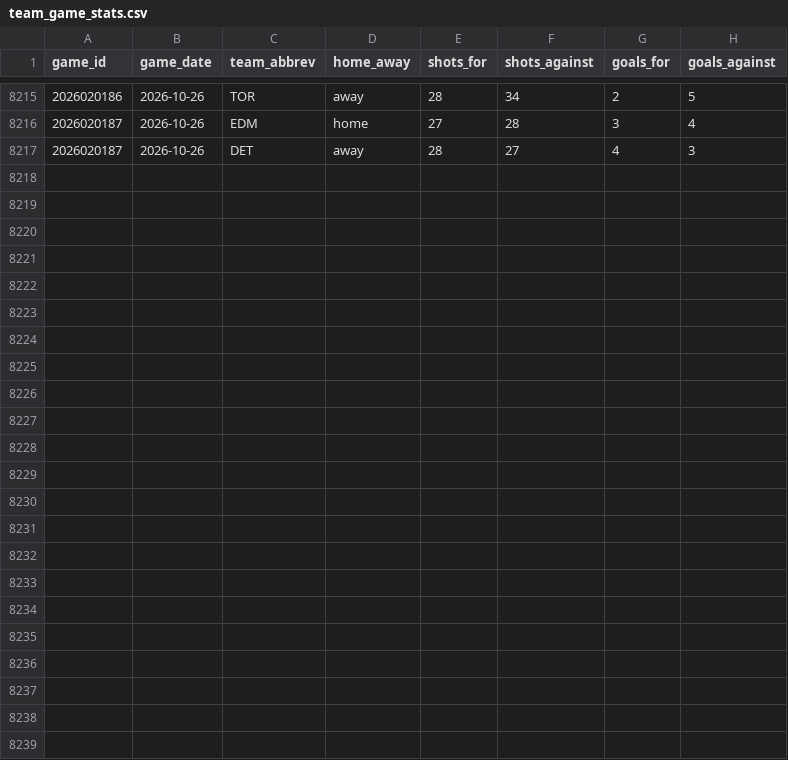
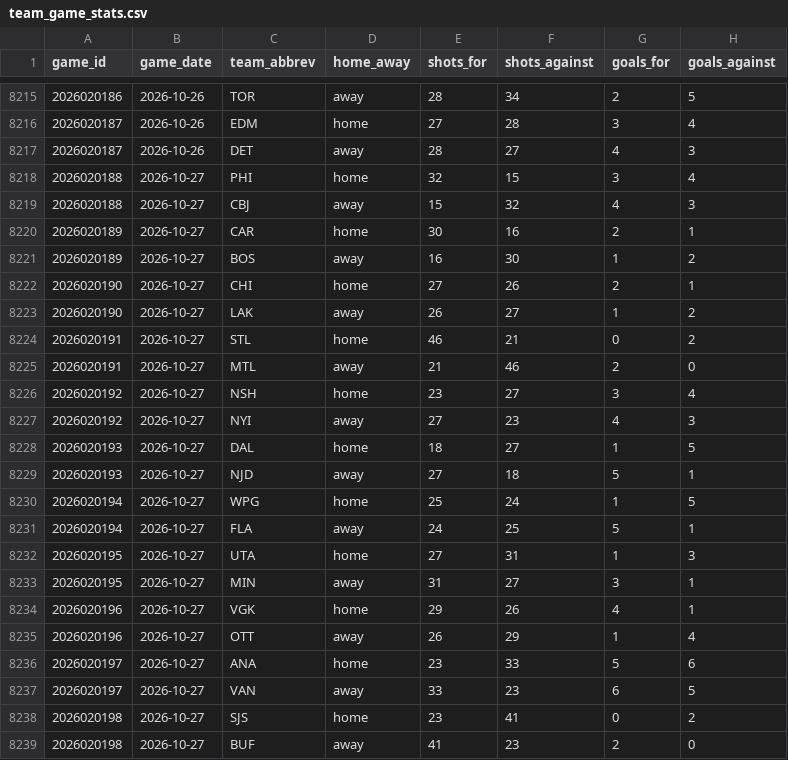
Before and after one commit to naustin1117/oddsAnalyzer, a CSV file: data/team_game_stats.csv, drawn as a sheet; only a part is shown, gaps mark what is left out; the diff names each change by its address in the sheet, - before the commit and + after, or states it on an @@ line.

```diff
--- a/data/team_game_stats.csv
+++ b/data/team_game_stats.csv
+row 8218: 2026020188 | 2026-10-27 | PHI | home | 32 | 15 | 3 | 4
+row 8219: 2026020188 | 2026-10-27 | CBJ | away | 15 | 32 | 4 | 3
+row 8220: 2026020189 | 2026-10-27 | CAR | home | 30 | 16 | 2 | 1
+row 8221: 2026020189 | 2026-10-27 | BOS | away | 16 | 30 | 1 | 2
+row 8222: 2026020190 | 2026-10-27 | CHI | home | 27 | 26 | 2 | 1
+row 8223: 2026020190 | 2026-10-27 | LAK | away | 26 | 27 | 1 | 2
+row 8224: 2026020191 | 2026-10-27 | STL | home | 46 | 21 | 0 | 2
+row 8225: 2026020191 | 2026-10-27 | MTL | away | 21 | 46 | 2 | 0
+row 8226: 2026020192 | 2026-10-27 | NSH | home | 23 | 27 | 3 | 4
+row 8227: 2026020192 | 2026-10-27 | NYI | away | 27 | 23 | 4 | 3
+row 8228: 2026020193 | 2026-10-27 | DAL | home | 18 | 27 | 1 | 5
+row 8229: 2026020193 | 2026-10-27 | NJD | away | 27 | 18 | 5 | 1
+row 8230: 2026020194 | 2026-10-27 | WPG | home | 25 | 24 | 1 | 5
+row 8231: 2026020194 | 2026-10-27 | FLA | away | 24 | 25 | 5 | 1
+row 8232: 2026020195 | 2026-10-27 | UTA | home | 27 | 31 | 1 | 3
+row 8233: 2026020195 | 2026-10-27 | MIN | away | 31 | 27 | 3 | 1
+row 8234: 2026020196 | 2026-10-27 | VGK | home | 29 | 26 | 4 | 1
+row 8235: 2026020196 | 2026-10-27 | OTT | away | 26 | 29 | 1 | 4
+row 8236: 2026020197 | 2026-10-27 | ANA | home | 23 | 33 | 5 | 6
+row 8237: 2026020197 | 2026-10-27 | VAN | away | 33 | 23 | 6 | 5
+row 8238: 2026020198 | 2026-10-27 | SJS | home | 23 | 41 | 0 | 2
+row 8239: 2026020198 | 2026-10-27 | BUF | away | 41 | 23 | 2 | 0
```
Also changed, not shown: 3 other files.
